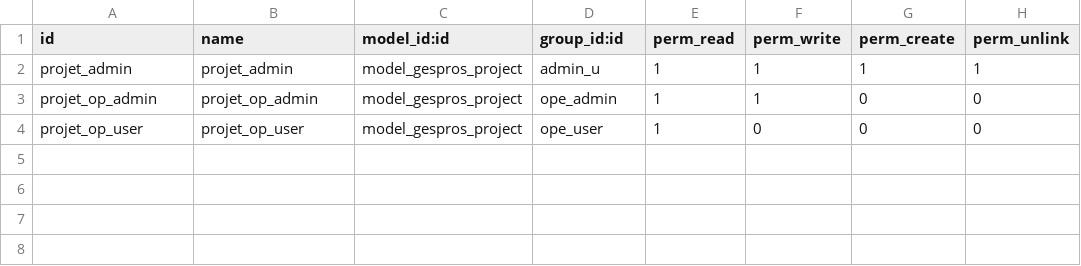
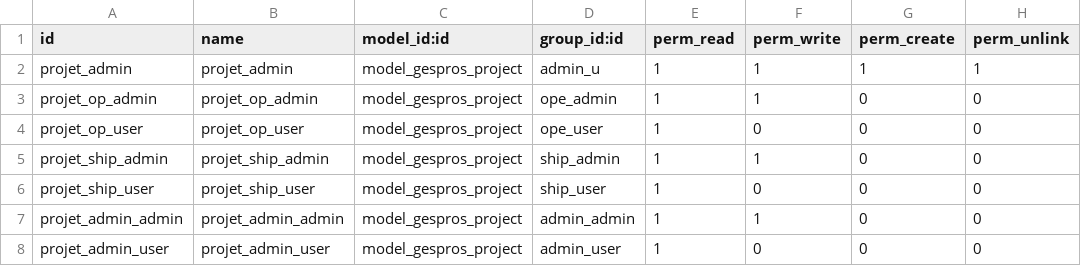
Before and after one commit to chris237/gespros, a CSV file: security/ir.model.access.csv, drawn as a sheet; the diff names each change by its address in the sheet, - before the commit and + after, or states it on an @@ line.

Commit message:
Add menus and access controls per dossier type

```diff
--- a/security/ir.model.access.csv
+++ b/security/ir.model.access.csv
+row 5: projet_ship_admin | projet_ship_admin | model_gespros_project | ship_admin | 1 | 1 | 0 | 0
+row 6: projet_ship_user | projet_ship_user | model_gespros_project | ship_user | 1 | 0 | 0 | 0
+row 7: projet_admin_admin | projet_admin_admin | model_gespros_project | admin_admin | 1 | 1 | 0 | 0
+row 8: projet_admin_user | projet_admin_user | model_gespros_project | admin_user | 1 | 0 | 0 | 0
```
Also changed, not shown: 3 other files.
